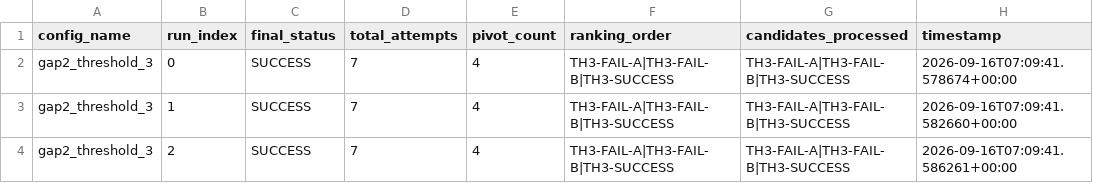
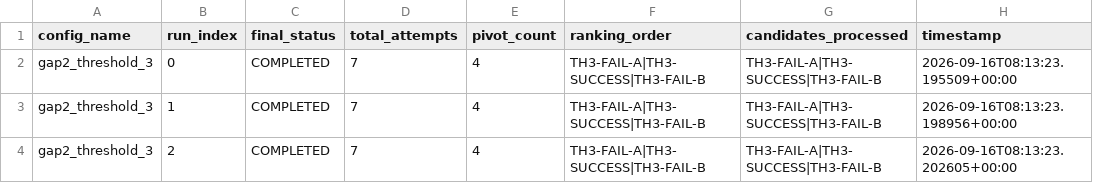
Before and after one commit to Vinit-Solanki16/ai_vapt_framework, a CSV file: experiments/results/gap2_threshold_3.csv, drawn as a sheet.

```diff
--- a/experiments/results/gap2_threshold_3.csv
+++ b/experiments/results/gap2_threshold_3.csv
@@ -1,4 +1,4 @@
 config_name,run_index,final_status,total_attempts,pivot_count,ranking_order,candidates_processed,timestamp
-gap2_threshold_3,0,SUCCESS,7,4,TH3-FAIL-A|TH3-FAIL-B|TH3-SUCCESS,TH3-FAIL-A|TH3-FAIL-B|TH3-SUCCESS,2026-09-16T07:09:41.578674+00:00
-gap2_threshold_3,1,SUCCESS,7,4,TH3-FAIL-A|TH3-FAIL-B|TH3-SUCCESS,TH3-FAIL-A|TH3-FAIL-B|TH3-SUCCESS,2026-09-16T07:09:41.582660+00:00
-gap2_threshold_3,2,SUCCESS,7,4,TH3-FAIL-A|TH3-FAIL-B|TH3-SUCCESS,TH3-FAIL-A|TH3-FAIL-B|TH3-SUCCESS,2026-09-16T07:09:41.586261+00:00
+gap2_threshold_3,0,COMPLETED,7,4,TH3-FAIL-A|TH3-SUCCESS|TH3-FAIL-B,TH3-FAIL-A|TH3-SUCCESS|TH3-FAIL-B,2026-09-16T08:13:23.195509+00:00
+gap2_threshold_3,1,COMPLETED,7,4,TH3-FAIL-A|TH3-SUCCESS|TH3-FAIL-B,TH3-FAIL-A|TH3-SUCCESS|TH3-FAIL-B,2026-09-16T08:13:23.198956+00:00
+gap2_threshold_3,2,COMPLETED,7,4,TH3-FAIL-A|TH3-SUCCESS|TH3-FAIL-B,TH3-FAIL-A|TH3-SUCCESS|TH3-FAIL-B,2026-09-16T08:13:23.202605+00:00
```
Also changed, not shown: experiments/results/all_experiments.csv, experiments/results/gap1_ai_informed_ranking.csv, 21 other files.
